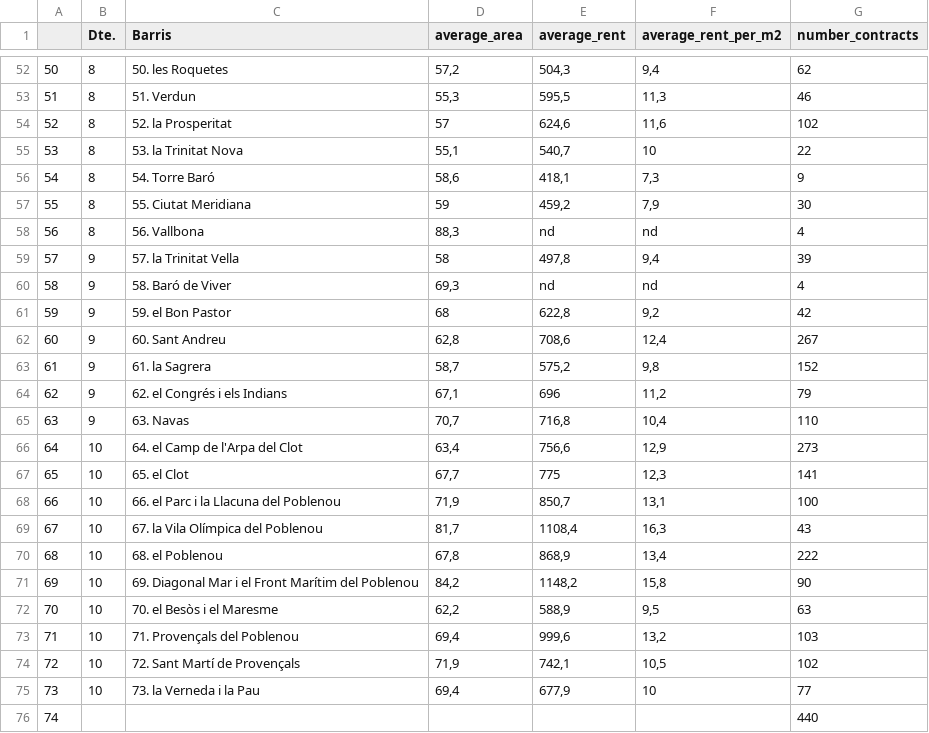
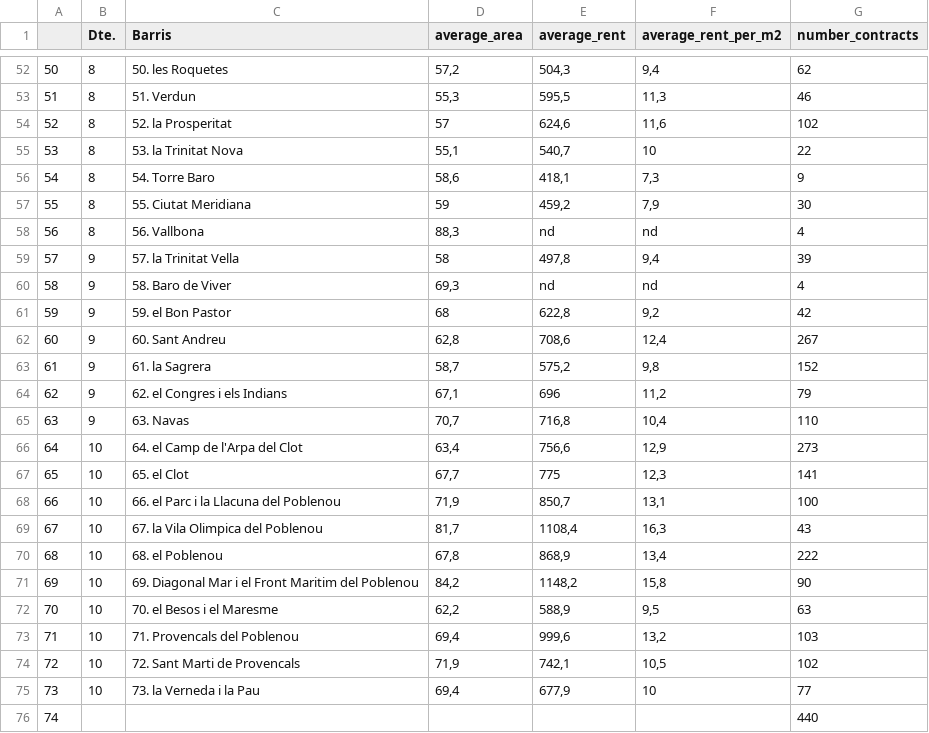
Before and after one commit to albertoseabra/project_github, a CSV file: data/comparison_data.csv, drawn as a sheet; only a part is shown, gaps mark what is left out; the diff covers the shown part only; the diff names each change by its address in the sheet, - before the commit and + after, or states it on an @@ line.

Commit message:
maps are complete now
had to manualy change the json and csv file because the barrios with
'ì', 'ó', 'ç', etc were being recognized by folium

```diff
--- a/data/comparison_data.csv
+++ b/data/comparison_data.csv
-C56 (Barris): 54. Torre Baró
+C56 (Barris): 54. Torre Baro
-C60 (Barris): 58. Baró de Viver
+C60 (Barris): 58. Baro de Viver
-C64 (Barris): 62. el Congrés i els Indians
+C64 (Barris): 62. el Congres i els Indians
-C69 (Barris): 67. la Vila Olímpica del Poblenou
+C69 (Barris): 67. la Vila Olimpica del Poblenou
-C71 (Barris): …el Front Marítim del Poblenou
+C71 (Barris): …el Front Maritim del Poblenou
-C72 (Barris): 70. el Besòs i el Maresme
+C72 (Barris): 70. el Besos i el Maresme
-C73 (Barris): 71. Provençals del Poblenou
+C73 (Barris): 71. Provencals del Poblenou
-C74 (Barris): 72. Sant Martí de Provençals
+C74 (Barris): 72. Sant Marti de Provencals
```
Also changed, not shown: 12 edited cells elsewhere in this file, 6 other files.
